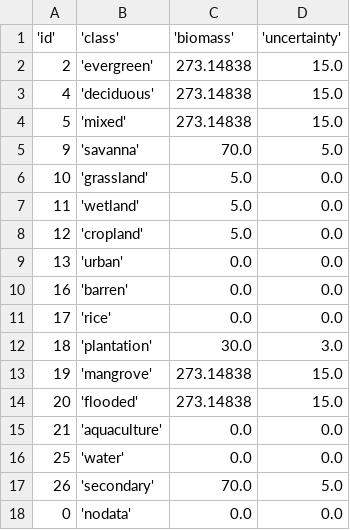
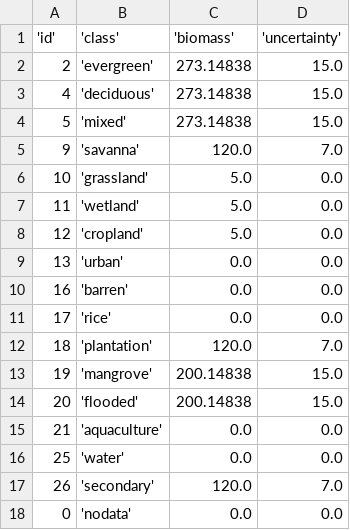
Before and after one commit to xjtang/CBookie, a CSV file: parameters/mekong/biomass.csv, drawn as a sheet.

Commit message:
update parameters

```diff
--- a/parameters/mekong/biomass.csv
+++ b/parameters/mekong/biomass.csv
@@ -4,3 +4,3 @@
 5,'mixed',273.14838,15.0
-9,'savanna',70.0,5.0
+9,'savanna',120.0,7.0
 10,'grassland',5.0,0.0
@@ -11,8 +11,8 @@
 17,'rice',0.0,0.0
-18,'plantation',30.0,3.0
-19,'mangrove',273.14838,15.0
-20,'flooded',273.14838,15.0
+18,'plantation',120.0,7.0
+19,'mangrove',200.14838,15.0
+20,'flooded',200.14838,15.0
 21,'aquaculture',0.0,0.0
 25,'water',0.0,0.0
-26,'secondary',70.0,5.0
+26,'secondary',120.0,7.0
 0,'nodata',0.0,0.0
```
Also changed, not shown: parameters/mekong/flux.csv.
